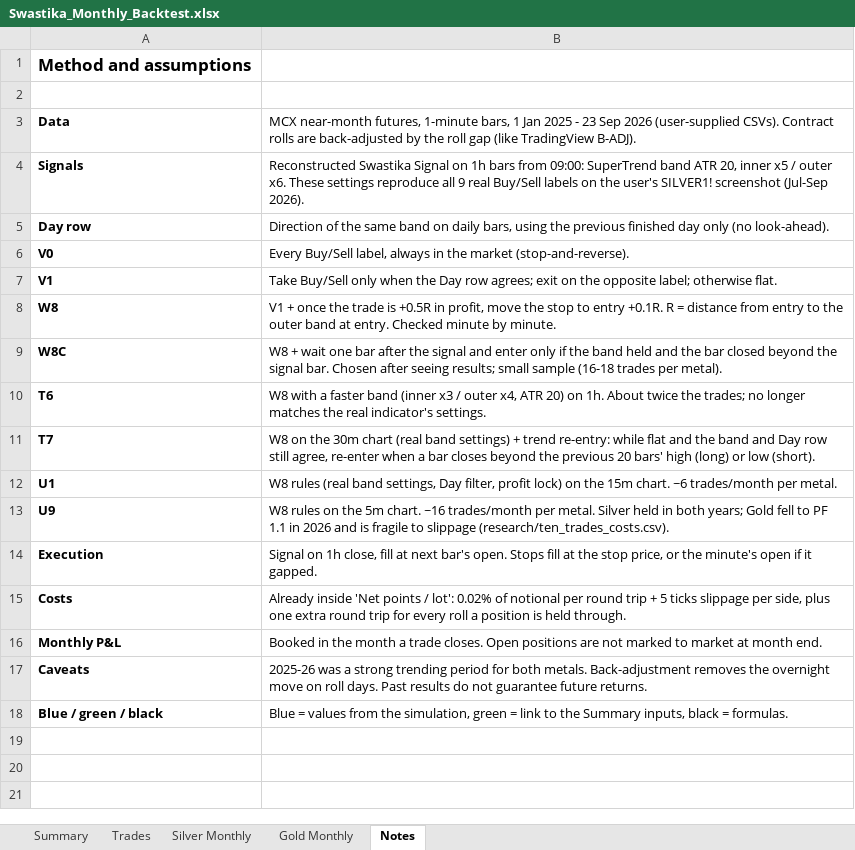
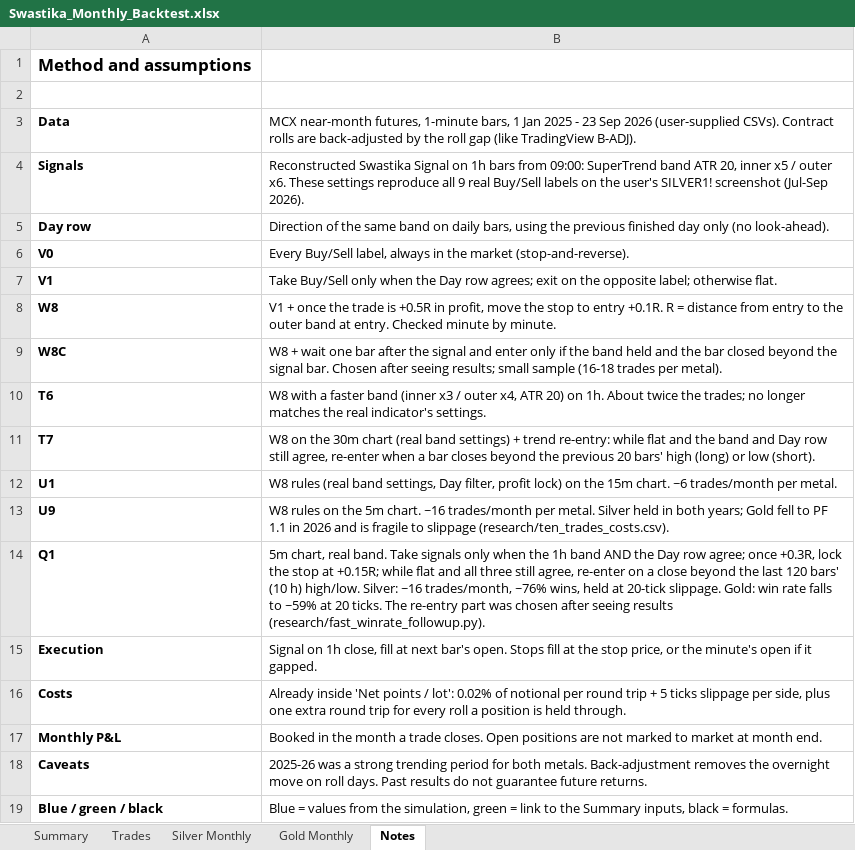
Before and after one commit to aashishdhayal2525-maker/code, an Excel workbook: results/Swastika_Monthly_Backtest.xlsx, sheet Notes, drawn as a sheet; values as stored, in another font and other column widths than the file's, no borders; the diff names each change by its address in the sheet, - before the commit and + after, or states it on an @@ line.

```diff
--- a/results/Swastika_Monthly_Backtest.xlsx (sheet Notes)
+++ b/results/Swastika_Monthly_Backtest.xlsx (sheet Notes)
+row 14: Q1 | 5m chart, real band. Take signals only when the 1h band AND the Day row agree; once +0.3R, lock the stop at +0.15R; while flat and all three still agree, re-enter on a close beyond the last 120 bars' (10 h) high/low. Silver: ~16 trades/month, ~76% wins, held at 20-tick slippage. Gold: win rate falls to ~59% at 20 ticks. The re-entry part was chosen after seeing results (research/fast_winrate_followup.py).
```
Also changed, not shown: sheet Trades, sheet Summary, sheet Gold Monthly, sheet Silver Monthly, formulas that keep their value, charts or pictures, 8 other files.
